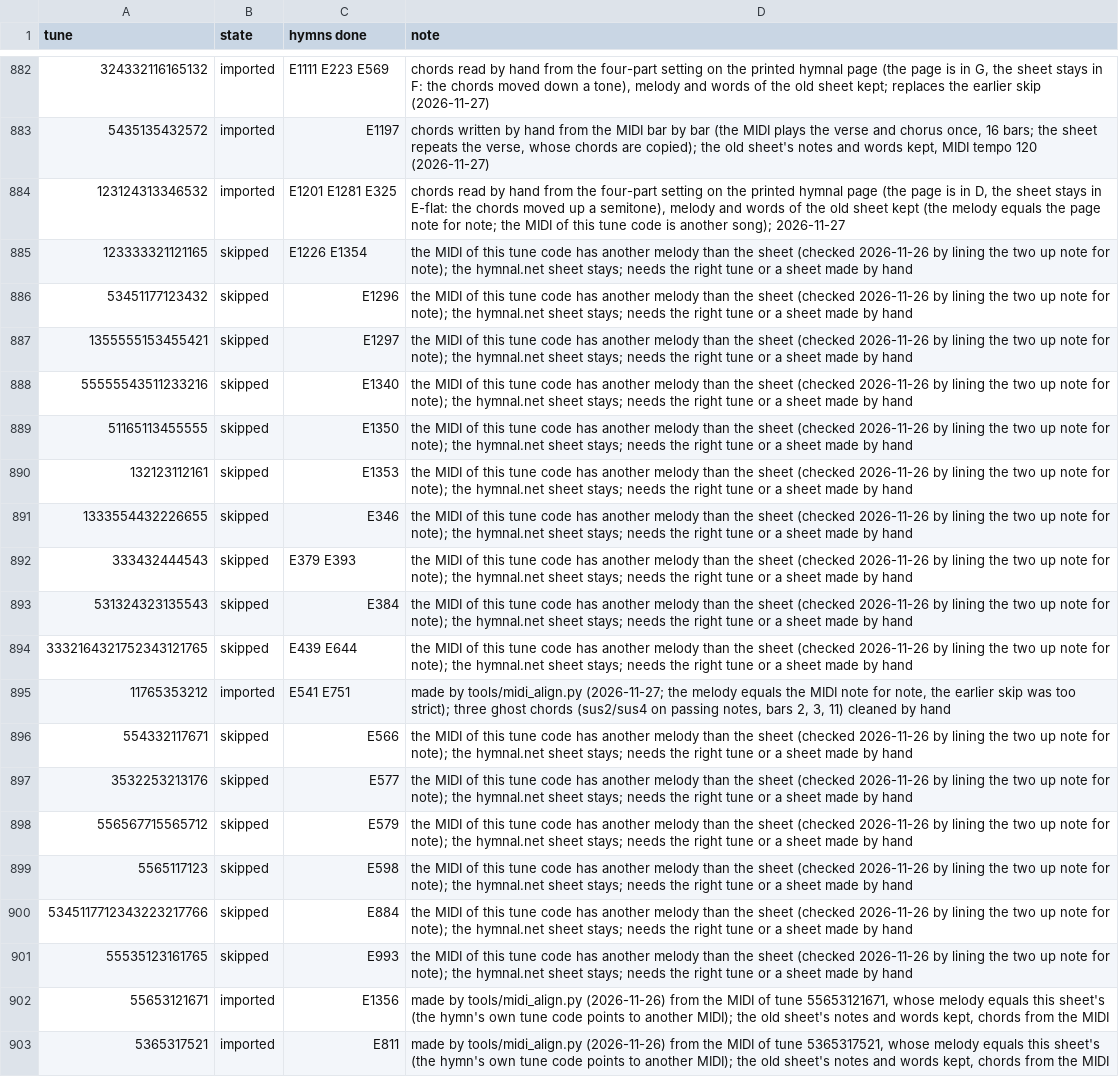
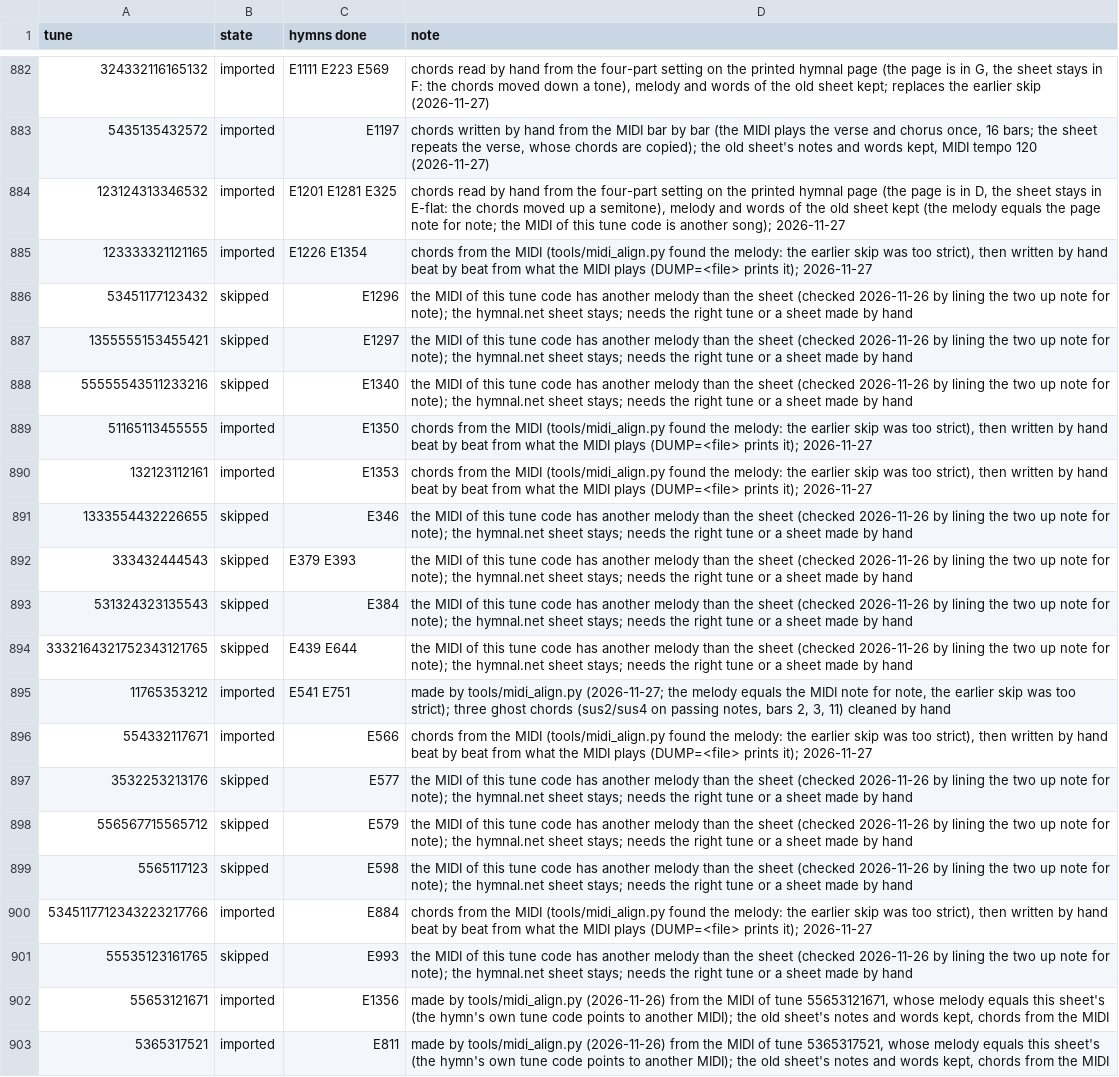
Before and after one commit to lemuelinchrist/hymnsforandroid, a TSV file: tools/classicHymnsMigration/STATUS.tsv, drawn as a sheet; only a part is shown, gaps mark what is left out.

```diff
--- a/tools/classicHymnsMigration/STATUS.tsv
+++ b/tools/classicHymnsMigration/STATUS.tsv
@@ -884,3 +884,3 @@ tune	state	hymns done	note
 123124313346532	imported	E1201 E1281 E325	chords read by hand from the four-part setting on the printed hymnal page (the page is in D, the sheet stays in E-flat: the chords moved up a semitone), melody and words of the old sheet kept (the melody equals the page note for note; the MIDI of this tune code is another song); 2026-11-27
-123333321121165	skipped	E1226 E1354	the MIDI of this tune code has another melody than the sheet (checked 2026-11-26 by lining the two up note for note); the hymnal.net sheet stays; needs the right tune or a sheet made by hand
+123333321121165	imported	E1226 E1354	chords from the MIDI (tools/midi_align.py found the melody: the earlier skip was too strict), then written by hand beat by beat from what the MIDI plays (DUMP=<file> prints it); 2026-11-27
 53451177123432	skipped	E1296	the MIDI of this tune code has another melody than the sheet (checked 2026-11-26 by lining the two up note for note); the hymnal.net sheet stays; needs the right tune or a sheet made by hand
@@ -888,4 +888,4 @@ tune	state	hymns done	note
 55555543511233216	skipped	E1340	the MIDI of this tune code has another melody than the sheet (checked 2026-11-26 by lining the two up note for note); the hymnal.net sheet stays; needs the right tune or a sheet made by hand
-51165113455555	skipped	E1350	the MIDI of this tune code has another melody than the sheet (checked 2026-11-26 by lining the two up note for note); the hymnal.net sheet stays; needs the right tune or a sheet made by hand
-132123112161	skipped	E1353	the MIDI of this tune code has another melody than the sheet (checked 2026-11-26 by lining the two up note for note); the hymnal.net sheet stays; needs the right tune or a sheet made by hand
+51165113455555	imported	E1350	chords from the MIDI (tools/midi_align.py found the melody: the earlier skip was too strict), then written by hand beat by beat from what the MIDI plays (DUMP=<file> prints it); 2026-11-27
+132123112161	imported	E1353	chords from the MIDI (tools/midi_align.py found the melody: the earlier skip was too strict), then written by hand beat by beat from what the MIDI plays (DUMP=<file> prints it); 2026-11-27
 1333554432226655	skipped	E346	the MIDI of this tune code has another melody than the sheet (checked 2026-11-26 by lining the two up note for note); the hymnal.net sheet stays; needs the right tune or a sheet made by hand
@@ -895,3 +895,3 @@ tune	state	hymns done	note
 11765353212	imported	E541 E751	made by tools/midi_align.py (2026-11-27; the melody equals the MIDI note for note, the earlier skip was too strict); three ghost chords (sus2/sus4 on passing notes, bars 2, 3, 11) cleaned by hand
-554332117671	skipped	E566	the MIDI of this tune code has another melody than the sheet (checked 2026-11-26 by lining the two up note for note); the hymnal.net sheet stays; needs the right tune or a sheet made by hand
+554332117671	imported	E566	chords from the MIDI (tools/midi_align.py found the melody: the earlier skip was too strict), then written by hand beat by beat from what the MIDI plays (DUMP=<file> prints it); 2026-11-27
 3532253213176	skipped	E577	the MIDI of this tune code has another melody than the sheet (checked 2026-11-26 by lining the two up note for note); the hymnal.net sheet stays; needs the right tune or a sheet made by hand
@@ -899,3 +899,3 @@ tune	state	hymns done	note
 5565117123	skipped	E598	the MIDI of this tune code has another melody than the sheet (checked 2026-11-26 by lining the two up note for note); the hymnal.net sheet stays; needs the right tune or a sheet made by hand
-5345117712343223217766	skipped	E884	the MIDI of this tune code has another melody than the sheet (checked 2026-11-26 by lining the two up note for note); the hymnal.net sheet stays; needs the right tune or a sheet made by hand
+5345117712343223217766	imported	E884	chords from the MIDI (tools/midi_align.py found the melody: the earlier skip was too strict), then written by hand beat by beat from what the MIDI plays (DUMP=<file> prints it); 2026-11-27
 55535123161765	skipped	E993	the MIDI of this tune code has another melody than the sheet (checked 2026-11-26 by lining the two up note for note); the hymnal.net sheet stays; needs the right tune or a sheet made by hand
```
Also changed, not shown: 7 other files.
